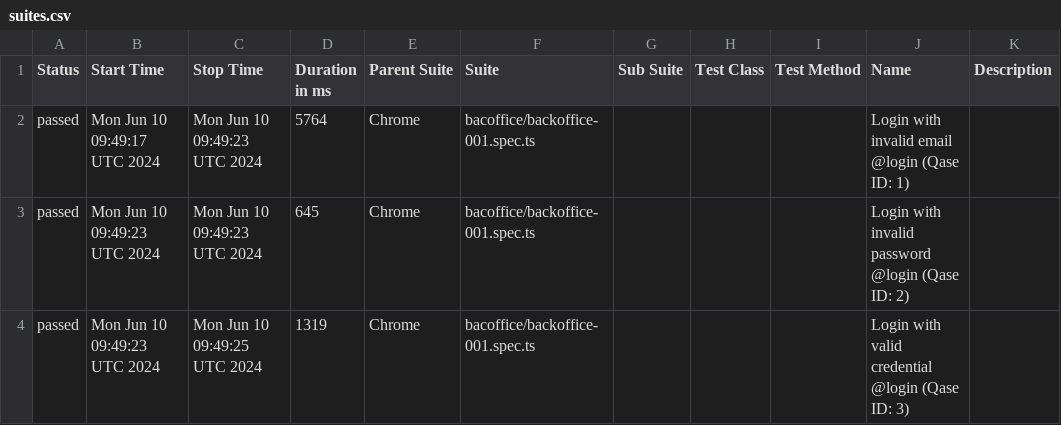
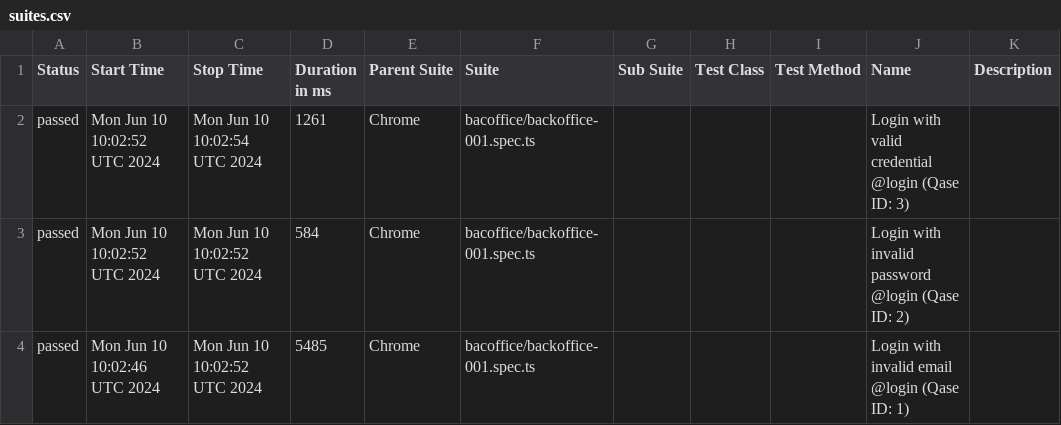
Before and after one commit to AZANIR/test_repo, a CSV file: data/suites.csv, drawn as a sheet.

```diff
--- a/data/suites.csv
+++ b/data/suites.csv
@@ -1,4 +1,4 @@
 "Status","Start Time","Stop Time","Duration in ms","Parent Suite","Suite","Sub Suite","Test Class","Test Method","Name","Description"
-"passed","Mon Jun 10 09:49:17 UTC 2024","Mon Jun 10 09:49:23 UTC 2024","5764","Chrome","bacoffice/backoffice-001.spec.ts","","","","Login with invalid email @login (Qase ID: 1)",""
-"passed","Mon Jun 10 09:49:23 UTC 2024","Mon Jun 10 09:49:23 UTC 2024","645","Chrome","bacoffice/backoffice-001.spec.ts","","","","Login with invalid password @login (Qase ID: 2)",""
-"passed","Mon Jun 10 09:49:23 UTC 2024","Mon Jun 10 09:49:25 UTC 2024","1319","Chrome","bacoffice/backoffice-001.spec.ts","","","","Login with valid credential @login (Qase ID: 3)",""
+"passed","Mon Jun 10 10:02:52 UTC 2024","Mon Jun 10 10:02:54 UTC 2024","1261","Chrome","bacoffice/backoffice-001.spec.ts","","","","Login with valid credential @login (Qase ID: 3)",""
+"passed","Mon Jun 10 10:02:52 UTC 2024","Mon Jun 10 10:02:52 UTC 2024","584","Chrome","bacoffice/backoffice-001.spec.ts","","","","Login with invalid password @login (Qase ID: 2)",""
+"passed","Mon Jun 10 10:02:46 UTC 2024","Mon Jun 10 10:02:52 UTC 2024","5485","Chrome","bacoffice/backoffice-001.spec.ts","","","","Login with invalid email @login (Qase ID: 1)",""
```
Also changed, not shown: 20 other files.
